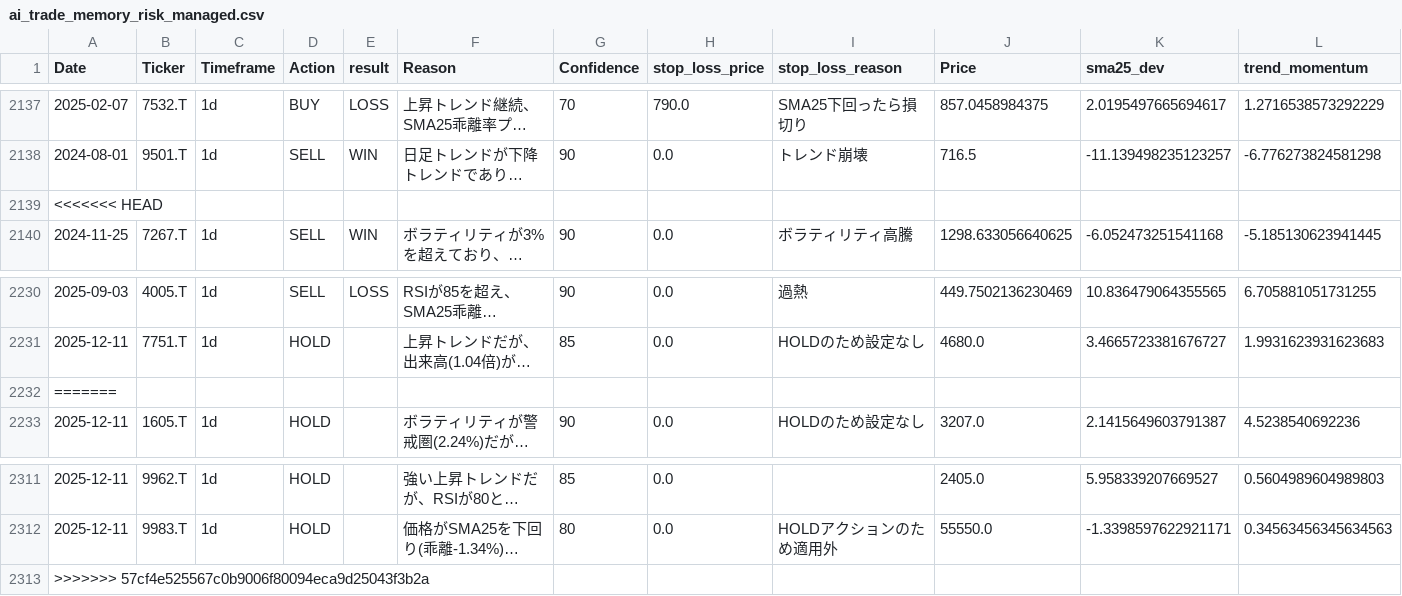
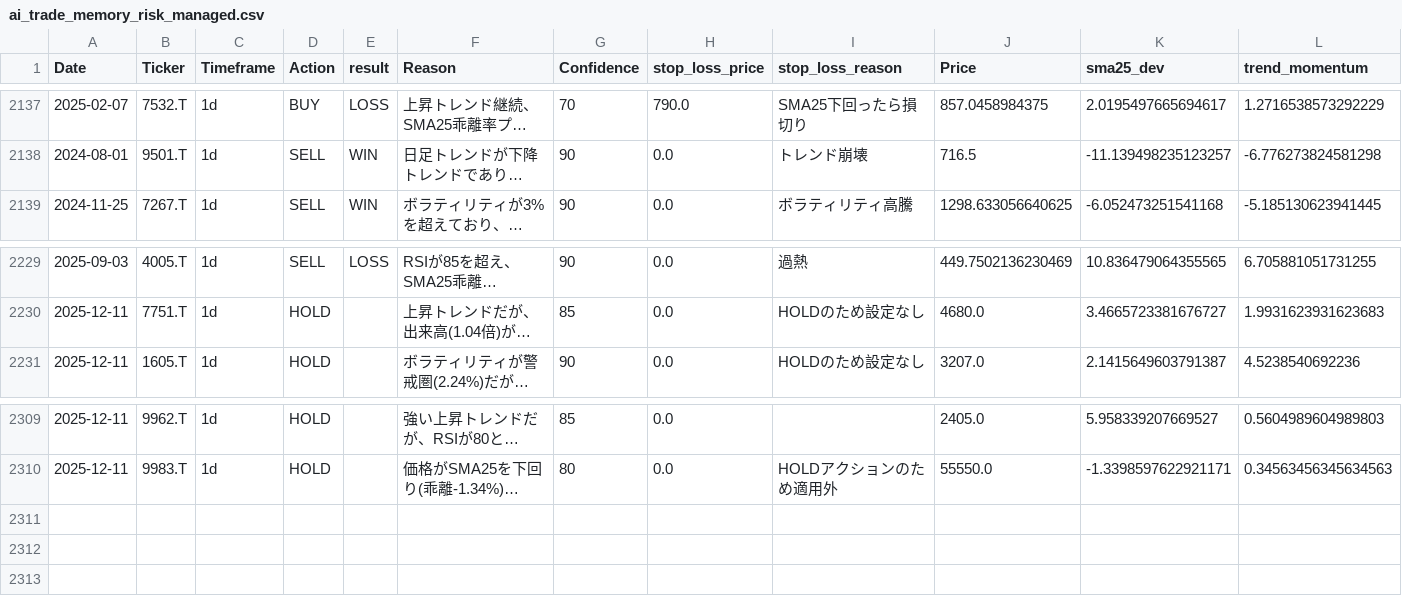
Before and after one commit to tujiura/stock, a CSV file: ai_trade_memory_risk_managed.csv, drawn as a sheet; only a part is shown, gaps mark what is left out; long unchanged cells end in …; rows hold the shown columns only; the diff names each change by its address in the sheet, - before the commit and + after, or states it on an @@ line.

Commit message:
aaa

```diff
--- a/ai_trade_memory_risk_managed.csv
+++ b/ai_trade_memory_risk_managed.csv
-row 2139: <<<<<<< HEAD
-row 2232: =======
-row 2313: >>>>>>> 57cf4e525567c0b9006f80094eca9d25043f3b2a
```
